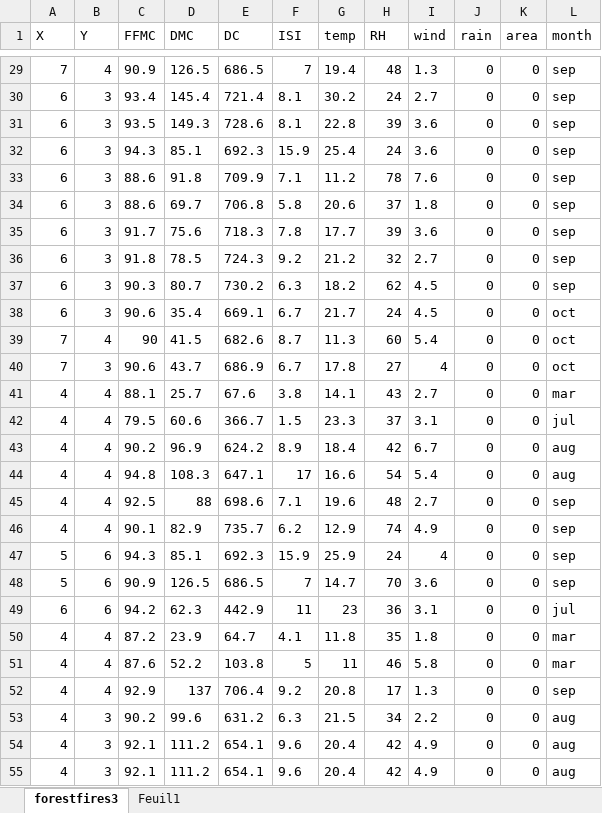
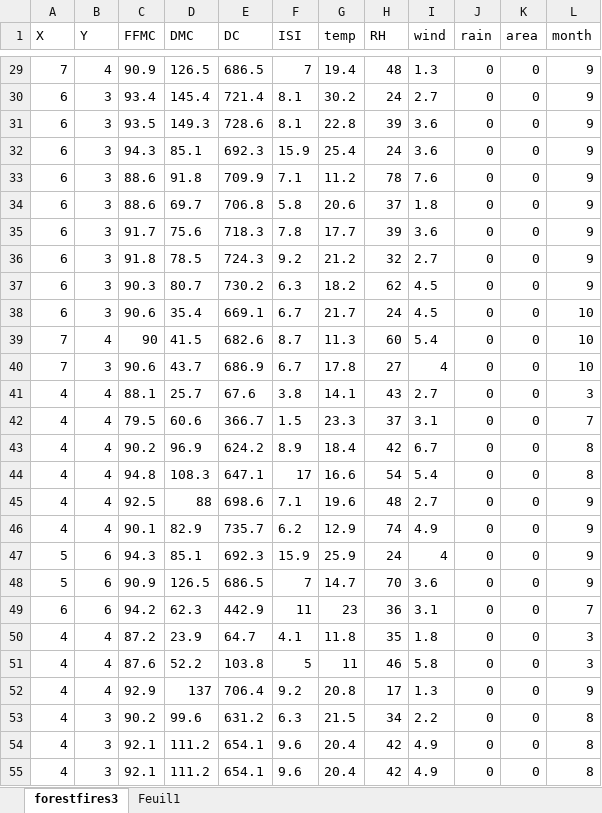
Before and after one commit to Millekin/Fire, an Excel workbook: forestfires3.xlsx, sheet forestfires3, drawn as a sheet; only a part is shown, gaps mark what is left out; values as stored, in another font and other column widths than the file's, no borders; the diff covers the shown part only; the diff names each change by its address in the sheet, - before the commit and + after, or states it on an @@ line.

```diff
--- a/forestfires3.xlsx (sheet forestfires3)
+++ b/forestfires3.xlsx (sheet forestfires3)
-L29:L37 (month): sep
+L29:L37 (month): 9
-L38:L40 (month): oct
+L38:L40 (month): 10
-L41 (month): mar
+L41 (month): 3
-L42 (month): jul
+L42 (month): 7
-L43:L44 (month): aug
+L43:L44 (month): 8
-L45:L48 (month): sep
+L45:L48 (month): 9
-L49 (month): jul
+L49 (month): 7
-L50:L51 (month): mar
+L50:L51 (month): 3
-L52 (month): sep
+L52 (month): 9
-L53:L55 (month): aug
+L53:L55 (month): 8
```
Also changed, not shown: 490 edited cells elsewhere in this sheet, 1 other file.
